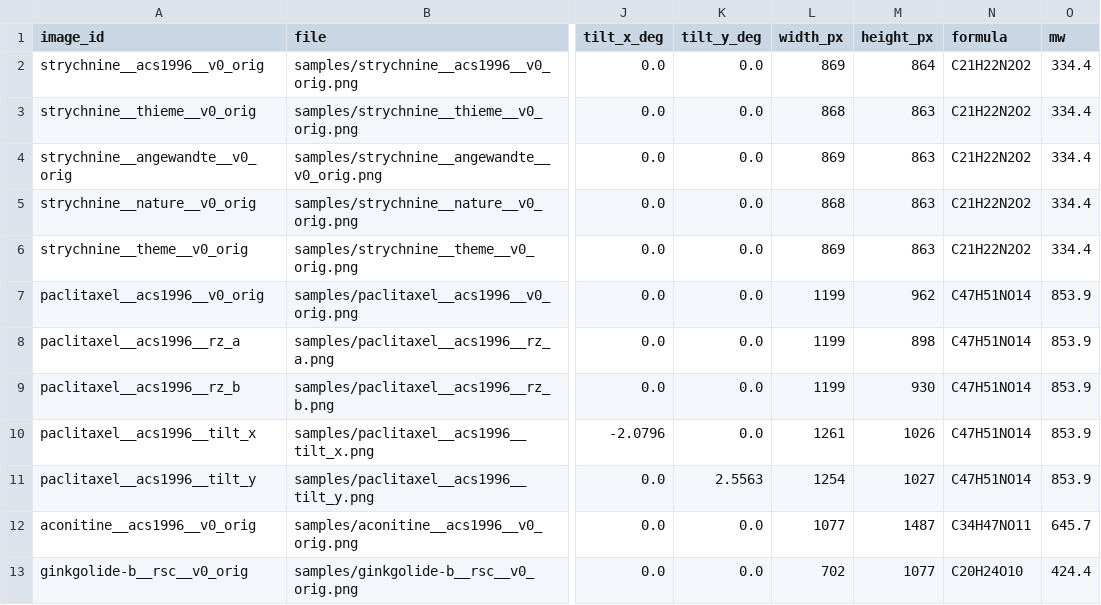
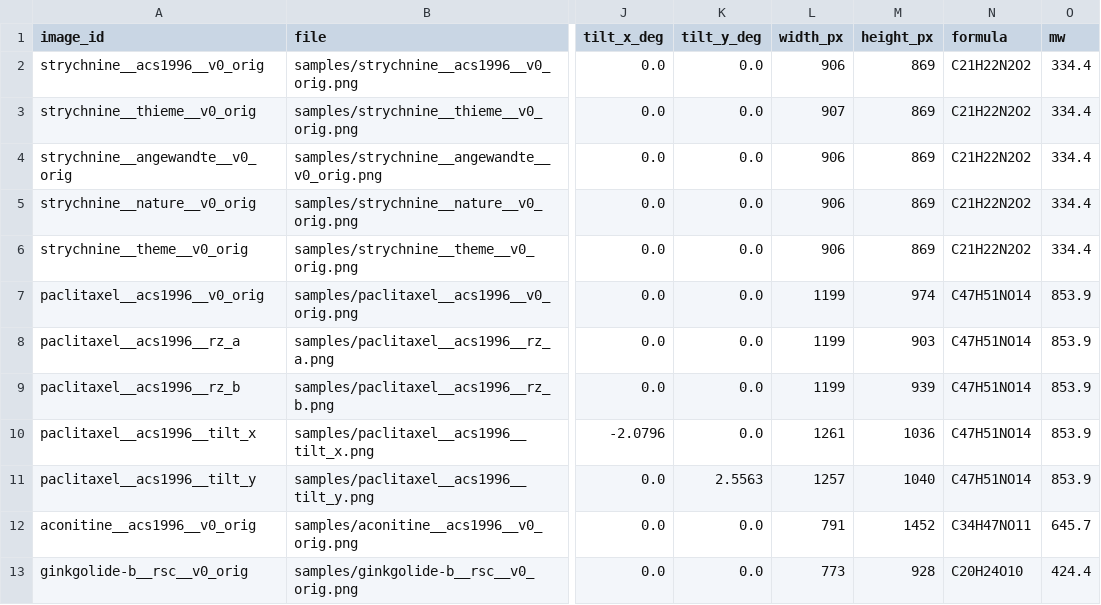
Before and after one commit to geminaldiol2333-commits/ocsr-complex-benchmark, a CSV file: samples/ground_truth.csv, drawn as a sheet; only a part is shown, gaps mark what is left out; the diff covers the shown part only; the diff names each change by its address in the sheet, - before the commit and + after, or states it on an @@ line.

```diff
--- a/samples/ground_truth.csv
+++ b/samples/ground_truth.csv
-L2 (width_px): 869
+L2 (width_px): 906
-M2 (height_px): 864
+M2 (height_px): 869
-L3 (width_px): 868
+L3 (width_px): 907
-M3:M6 (height_px): 863
+M3:M6 (height_px): 869
-L4 (width_px): 869
+L4 (width_px): 906
-L5 (width_px): 868
+L5 (width_px): 906
-L6 (width_px): 869
+L6 (width_px): 906
-M7 (height_px): 962
+M7 (height_px): 974
-M8 (height_px): 898
+M8 (height_px): 903
-M9 (height_px): 930
+M9 (height_px): 939
-M10 (height_px): 1026
+M10 (height_px): 1036
-L11 (width_px): 1254
+L11 (width_px): 1257
-M11 (height_px): 1027
+M11 (height_px): 1040
-L12 (width_px): 1077
+L12 (width_px): 791
-M12 (height_px): 1487
+M12 (height_px): 1452
-L13 (width_px): 702
+L13 (width_px): 773
-M13 (height_px): 1077
+M13 (height_px): 928
```
Also changed, not shown: 4 removed rows and 12 edited cells elsewhere in this file, 28 other files.
